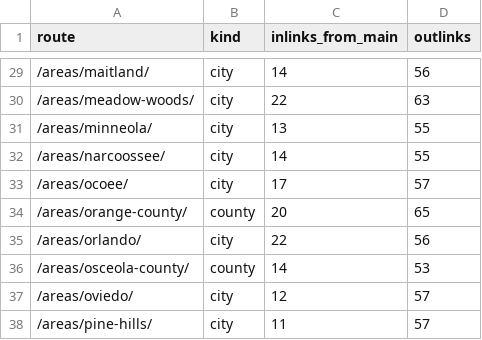
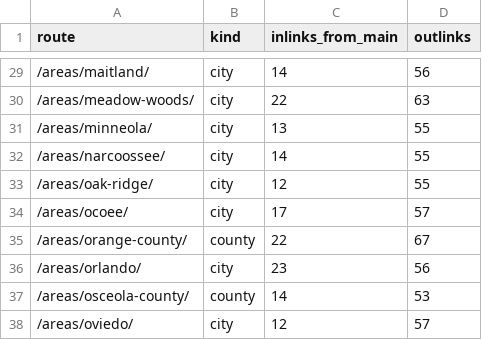
Before and after one commit to lucianodornfeld18-creator/kissimmeeartificialturf, a CSV file: research/internal-links.csv, drawn as a sheet; only a part is shown, gaps mark what is left out; the shorter side is filled out with more unchanged rows; the diff covers the shown part only.

```diff
--- a/research/internal-links.csv
+++ b/research/internal-links.csv
@@ -32,5 +32,6 @@ route,kind,inlinks_from_main,outlinks
 /areas/narcoossee/,city,14,55
+/areas/oak-ridge/,city,12,55
 /areas/ocoee/,city,17,57
-/areas/orange-county/,county,20,65
-/areas/orlando/,city,22,56
+/areas/orange-county/,county,22,67
+/areas/orlando/,city,23,56
 /areas/osceola-county/,county,14,53
```
Also changed, not shown: 13 added rows and 78 edited cells elsewhere in this file, research/titles-metas.csv, 56 other files.
